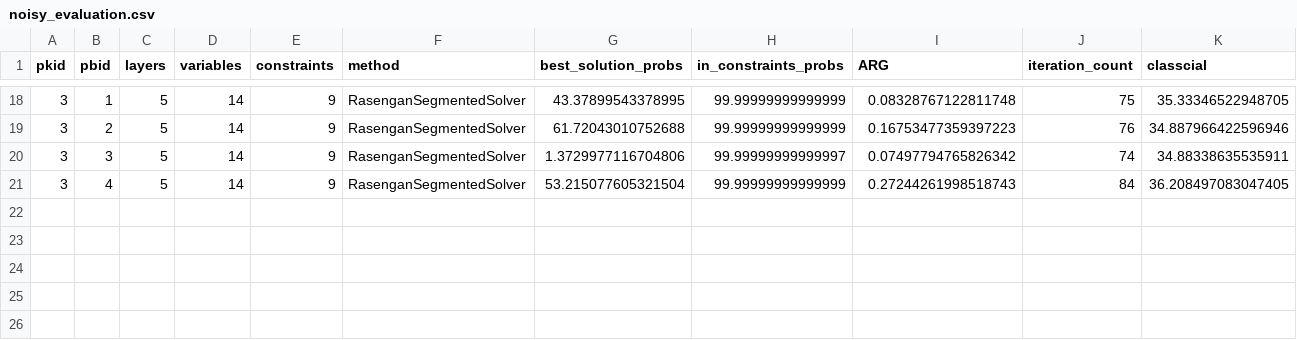
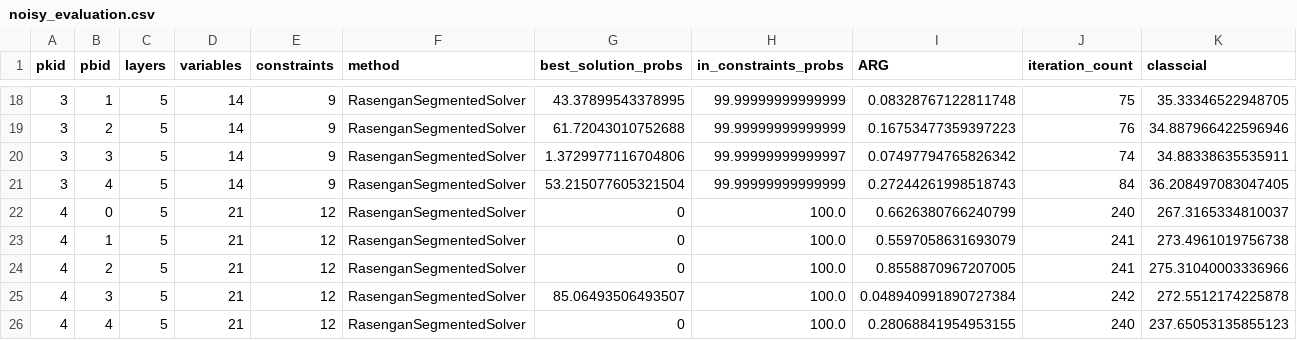
Before and after one commit to jiang7f/rasengan, a CSV file: reproduce/figure_10/noisy_evaluation.csv, drawn as a sheet; only a part is shown, gaps mark what is left out; rows hold the shown columns only; the diff names each change by its address in the sheet, - before the commit and + after, or states it on an @@ line.

```diff
--- a/reproduce/figure_10/noisy_evaluation.csv
+++ b/reproduce/figure_10/noisy_evaluation.csv
+row 22: 4 | 0 | 5 | 21 | 12 | RasenganSegmentedSolver | 0 | 100.0 | 0.6626380766240799 | 240 | 267.3165334810037
+row 23: 4 | 1 | 5 | 21 | 12 | RasenganSegmentedSolver | 0 | 100.0 | 0.5597058631693079 | 241 | 273.4961019756738
+row 24: 4 | 2 | 5 | 21 | 12 | RasenganSegmentedSolver | 0 | 100.0 | 0.8558870967207005 | 241 | 275.31040003336966
+row 25: 4 | 3 | 5 | 21 | 12 | RasenganSegmentedSolver | 85.06493506493507 | 100.0 | 0.048940991890727384 | 242 | 272.5512174225878
+row 26: 4 | 4 | 5 | 21 | 12 | RasenganSegmentedSolver | 0 | 100.0 | 0.28068841954953155 | 240 | 237.65053135855123
```
Also changed, not shown: reproduce/table_2/evaluate.csv, 5 other files.
